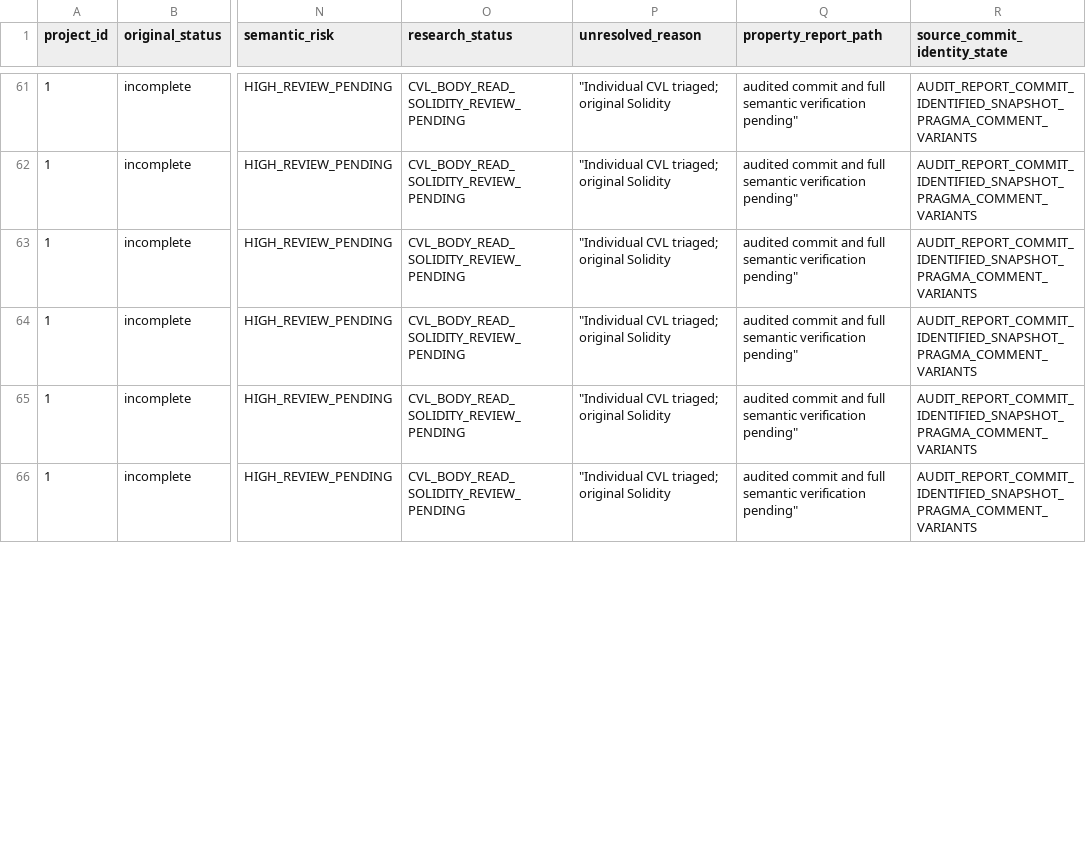
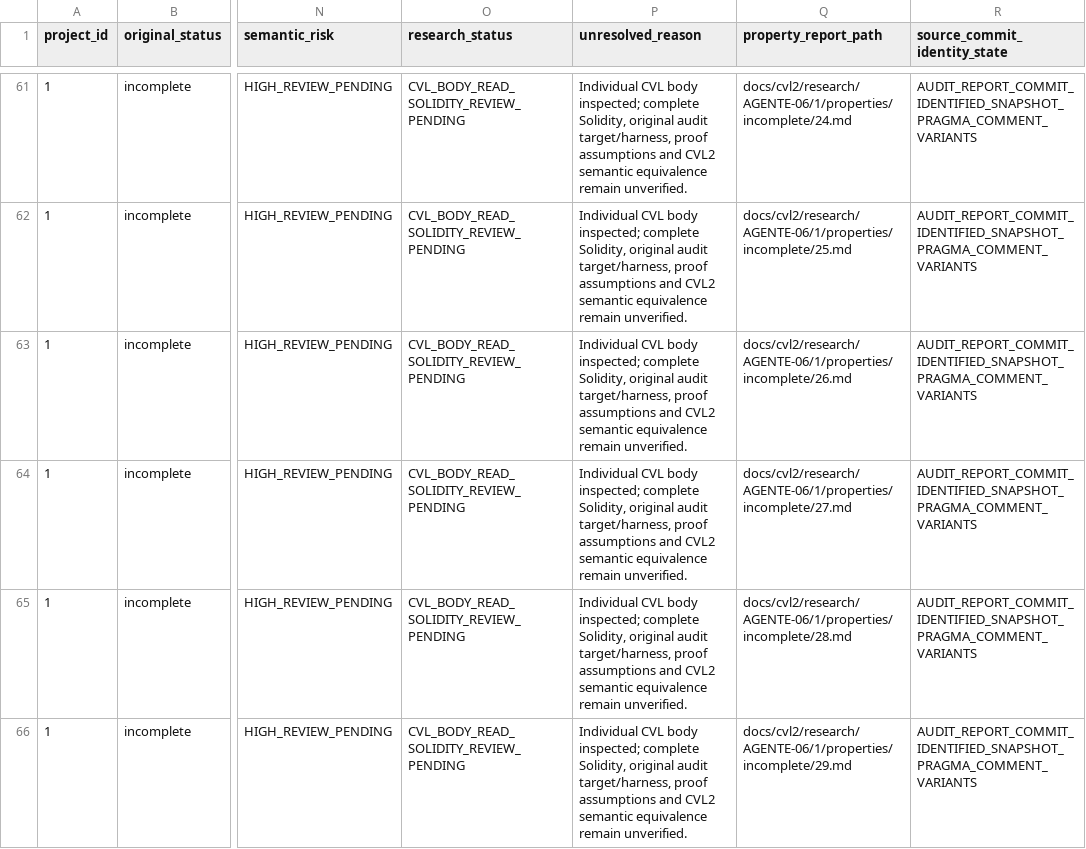
Before and after one commit to matheus-junio-da-silva/Web3Bugs, a CSV file: Web3Bugs-certora/docs/cvl2/research/AGENTE-06/1/properties.csv, drawn as a sheet; only a part is shown, gaps mark what is left out; the diff covers the shown part only; the diff names each change by its address in the sheet, - before the commit and + after, or states it on an @@ line.

Commit message:
docs(cvl2): repair P1 property CSV column alignment with round-trip verification

```diff
--- a/Web3Bugs-certora/docs/cvl2/research/AGENTE-06/1/properties.csv
+++ b/Web3Bugs-certora/docs/cvl2/research/AGENTE-06/1/properties.csv
-P61:P66 (unresolved_reason): "Individual CVL triaged; original Solidity
+P61:P66 (unresolved_reason): Individual CVL body inspected; complete Solidity, original audit target/harness, proof assumptions and CVL2 semantic equivalence remain unverified.
-Q61 (property_report_path): audited commit and full semantic verification pending"
+Q61 (property_report_path): docs/cvl2/research/AGENTE-06/1/properties/incomplete/24.md
-Q62 (property_report_path): audited commit and full semantic verification pending"
+Q62 (property_report_path): docs/cvl2/research/AGENTE-06/1/properties/incomplete/25.md
-Q63 (property_report_path): audited commit and full semantic verification pending"
+Q63 (property_report_path): docs/cvl2/research/AGENTE-06/1/properties/incomplete/26.md
-Q64 (property_report_path): audited commit and full semantic verification pending"
+Q64 (property_report_path): docs/cvl2/research/AGENTE-06/1/properties/incomplete/27.md
-Q65 (property_report_path): audited commit and full semantic verification pending"
+Q65 (property_report_path): docs/cvl2/research/AGENTE-06/1/properties/incomplete/28.md
-Q66 (property_report_path): audited commit and full semantic verification pending"
+Q66 (property_report_path): docs/cvl2/research/AGENTE-06/1/properties/incomplete/29.md
```
Also changed, not shown: 64 edited cells elsewhere in this file.
